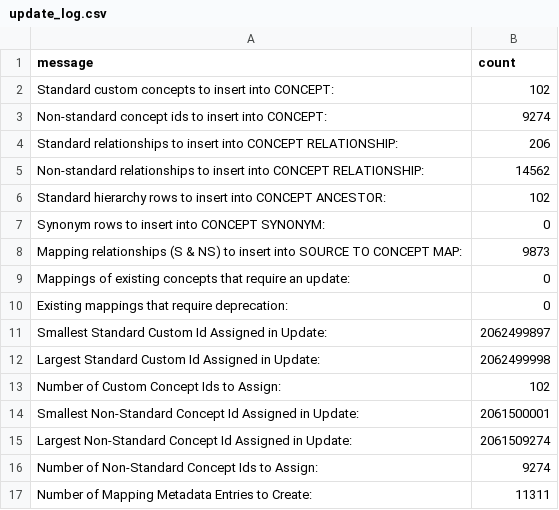
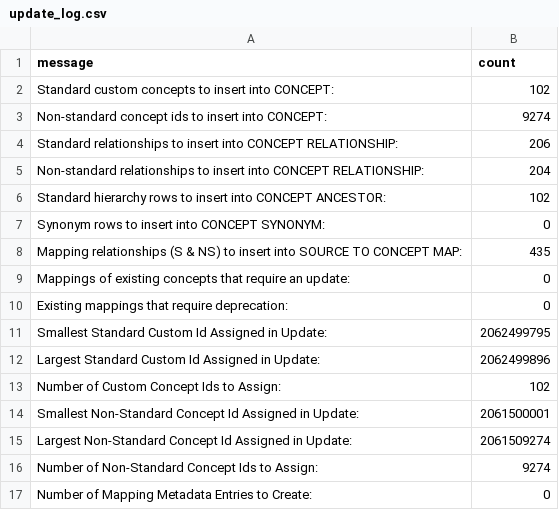
Before and after one commit to TuftsCTSI/CVB, a CSV file: MIMIC/Ontology/update_log.csv, drawn as a sheet.

```diff
--- a/MIMIC/Ontology/update_log.csv
+++ b/MIMIC/Ontology/update_log.csv
@@ -4,10 +4,10 @@ Non-standard concept ids to insert into CONCEPT:,9274
 Standard relationships to insert into CONCEPT RELATIONSHIP:,206
-Non-standard relationships to insert into CONCEPT RELATIONSHIP:,14562
+Non-standard relationships to insert into CONCEPT RELATIONSHIP:,204
 Standard hierarchy rows to insert into CONCEPT ANCESTOR:,102
 Synonym rows to insert into CONCEPT SYNONYM:,0
-Mapping relationships (S & NS) to insert into SOURCE TO CONCEPT MAP:,9873
+Mapping relationships (S & NS) to insert into SOURCE TO CONCEPT MAP:,435
 Mappings of existing concepts that require an update:,0
 Existing mappings that require deprecation:,0
-Smallest Standard Custom Id Assigned in Update:,2062499897
-Largest Standard Custom Id Assigned in Update:,2062499998
+Smallest Standard Custom Id Assigned in Update:,2062499795
+Largest Standard Custom Id Assigned in Update:,2062499896
 Number of Custom Concept Ids to Assign:,102
@@ -16,2 +16,2 @@ Largest Non-Standard Concept Id Assigned in Update:,2061509274
 Number of Non-Standard Concept Ids to Assign:,9274
-Number of Mapping Metadata Entries to Create:,11311
+Number of Mapping Metadata Entries to Create:,0
```
